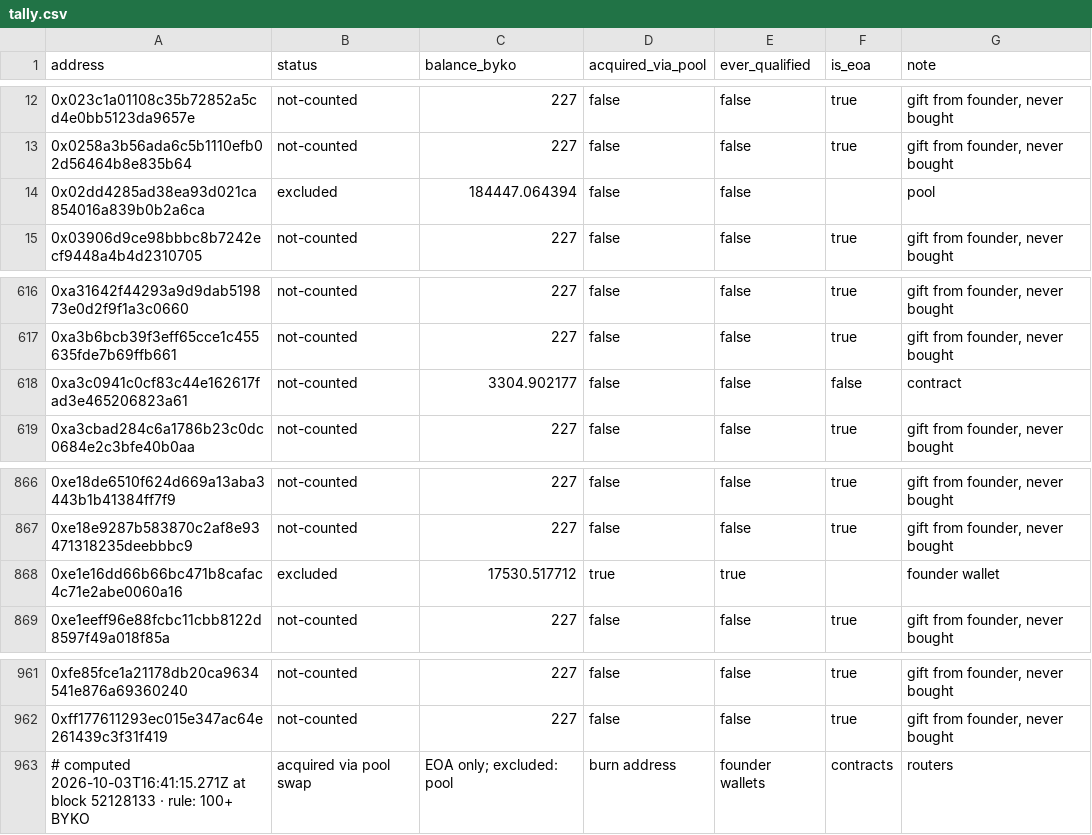
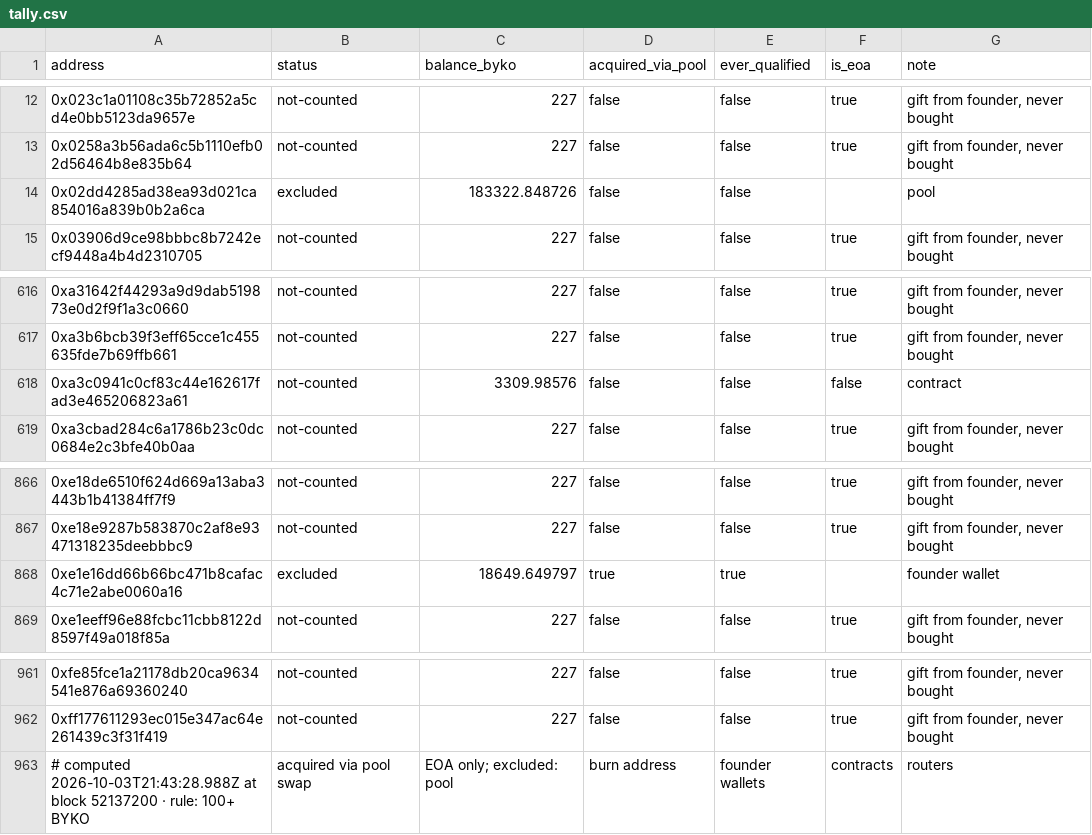
Before and after one commit to bykovas/byko, a CSV file: website/data/tally.csv, drawn as a sheet; only a part is shown, gaps mark what is left out.

Commit message:
tally snapshot at block 52137200

```diff
--- a/website/data/tally.csv
+++ b/website/data/tally.csv
@@ -13,3 +13,3 @@ address,status,balance_byko,acquired_via_pool,ever_qualified,is_eoa,note
 0x0258a3b56ada6c5b1110efb02d56464b8e835b64,not-counted,227,false,false,true,"gift from founder, never bought"
-0x02dd4285ad38ea93d021ca854016a839b0b2a6ca,excluded,184447.064394,false,false,,"pool"
+0x02dd4285ad38ea93d021ca854016a839b0b2a6ca,excluded,183322.848726,false,false,,"pool"
 0x03906d9ce98bbbc8b7242ecf9448a4b4d2310705,not-counted,227,false,false,true,"gift from founder, never bought"
@@ -617,3 +617,3 @@ address,status,balance_byko,acquired_via_pool,ever_qualified,is_eoa,note
 0xa3b6bcb39f3eff65cce1c455635fde7b69ffb661,not-counted,227,false,false,true,"gift from founder, never bought"
-0xa3c0941c0cf83c44e162617fad3e465206823a61,not-counted,3304.902177,false,false,false,"contract"
+0xa3c0941c0cf83c44e162617fad3e465206823a61,not-counted,3309.98576,false,false,false,"contract"
 0xa3cbad284c6a1786b23c0dc0684e2c3bfe40b0aa,not-counted,227,false,false,true,"gift from founder, never bought"
@@ -867,3 +867,3 @@ address,status,balance_byko,acquired_via_pool,ever_qualified,is_eoa,note
 0xe18e9287b583870c2af8e93471318235deebbbc9,not-counted,227,false,false,true,"gift from founder, never bought"
-0xe1e16dd66b66bc471b8cafac4c71e2abe0060a16,excluded,17530.517712,true,true,,"founder wallet"
+0xe1e16dd66b66bc471b8cafac4c71e2abe0060a16,excluded,18649.649797,true,true,,"founder wallet"
 0xe1eeff96e88fcbc11cbb8122d8597f49a018f85a,not-counted,227,false,false,true,"gift from founder, never bought"
@@ -962,2 +962,2 @@ address,status,balance_byko,acquired_via_pool,ever_qualified,is_eoa,note
 0xff177611293ec015e347ac64e261439c3f31f419,not-counted,227,false,false,true,"gift from founder, never bought"
-# computed 2026-10-03T16:41:15.271Z at block 52128133 · rule: 100+ BYKO, acquired via pool swap, EOA only; excluded: pool, burn address, founder wallets, contracts, routers
+# computed 2026-10-03T21:43:28.988Z at block 52137200 · rule: 100+ BYKO, acquired via pool swap, EOA only; excluded: pool, burn address, founder wallets, contracts, routers
```
Also changed, not shown: 2 other files.
